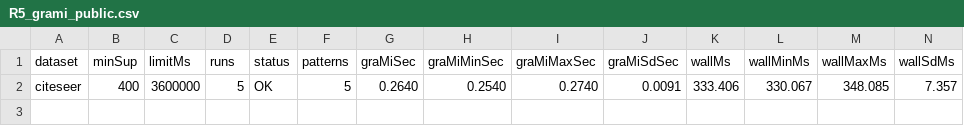
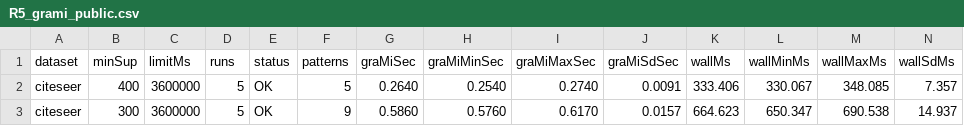
Before and after one commit to tran-minh-thai/welt-weighted-fsm, a CSV file: results/v2_revision/round5_Admin-PC/R5_grami_public.csv, drawn as a sheet; only a part is shown; rows hold the shown columns only; the diff names each change by its address in the sheet, - before the commit and + after, or states it on an @@ line.

Commit message:
Results: r5 public GraMi citeseer minSup=300: OK

```diff
--- a/results/v2_revision/round5_Admin-PC/R5_grami_public.csv
+++ b/results/v2_revision/round5_Admin-PC/R5_grami_public.csv
+row 3: citeseer | 300 | 3600000 | 5 | OK | 9 | 0.5860 | 0.5760 | 0.6170 | 0.0157 | 664.623 | 650.347 | 690.538 | 14.937
```
Also changed, not shown: 2 other files.
